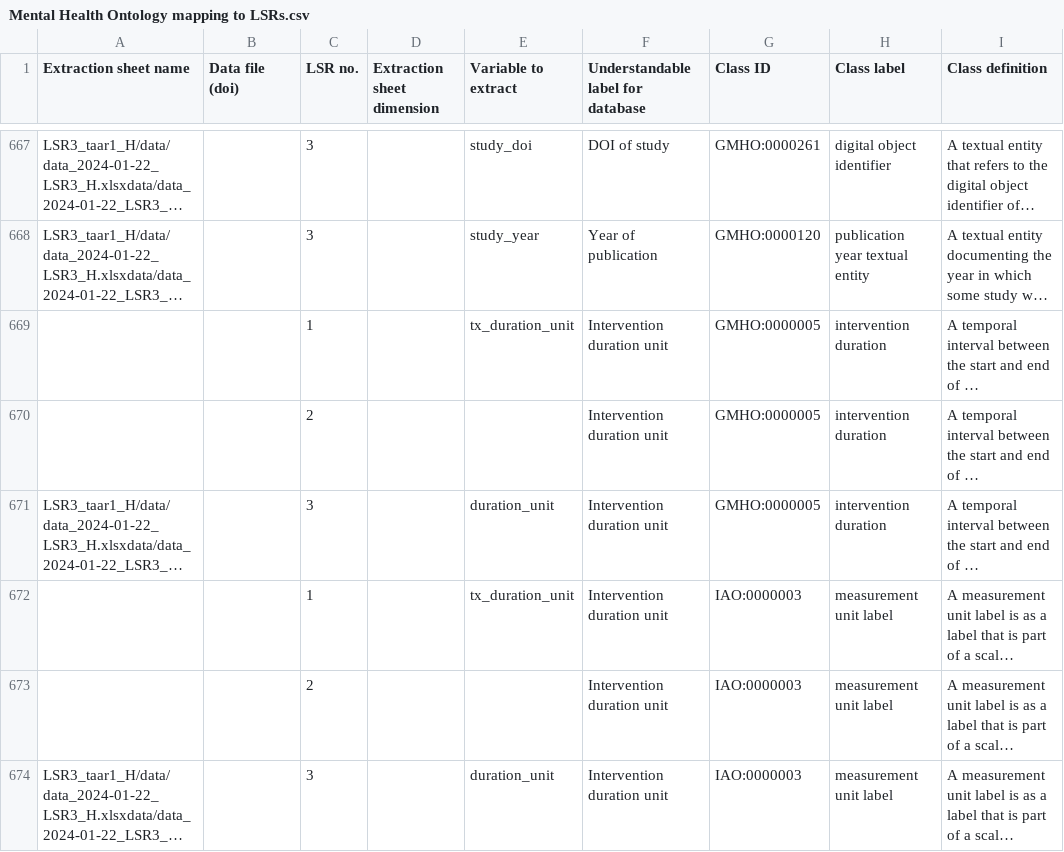
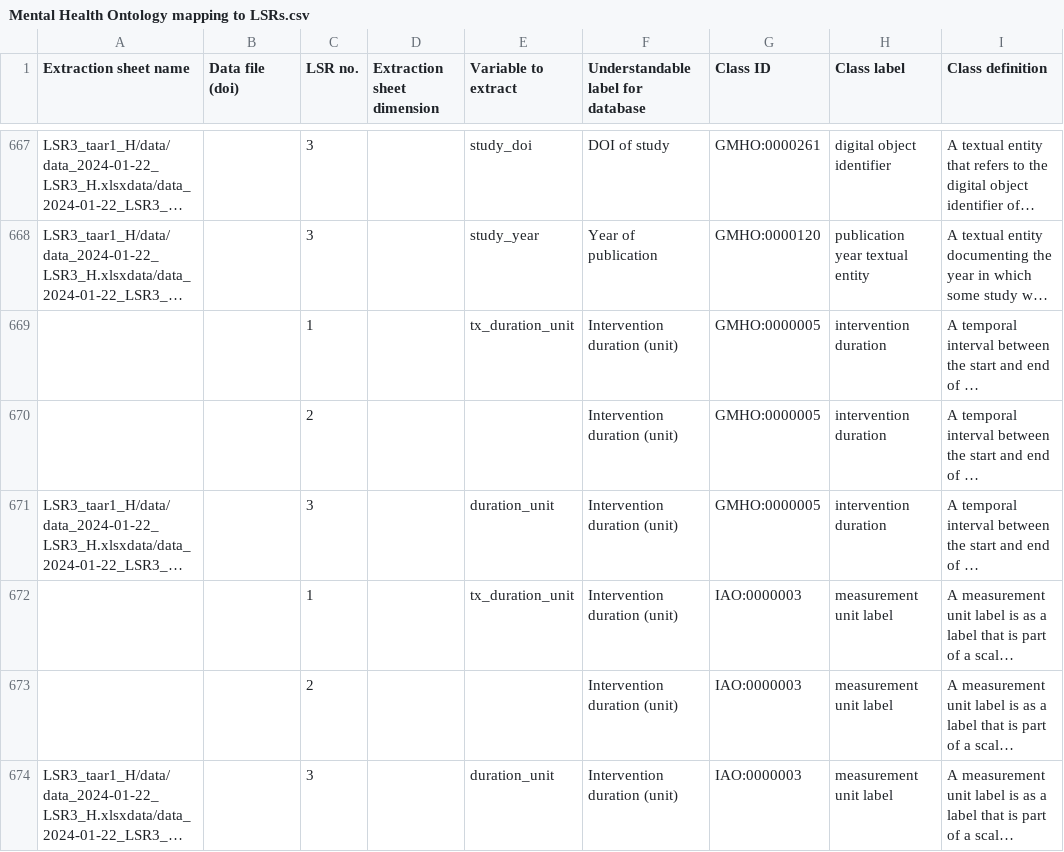
Before and after one commit to galenos-project/mental-health-ontology, a CSV file: Mapping to LSRs/Mental Health Ontology mapping to LSRs.csv, drawn as a sheet; only a part is shown, gaps mark what is left out; long unchanged cells end in …; the diff names each change by its address in the sheet, - before the commit and + after, or states it on an @@ line.

```diff
--- a/Mapping to LSRs/Mental Health Ontology mapping to LSRs.csv
+++ b/Mapping to LSRs/Mental Health Ontology mapping to LSRs.csv
-F669:F674: Intervention duration unit
+F669:F674: Intervention duration (unit)
```
